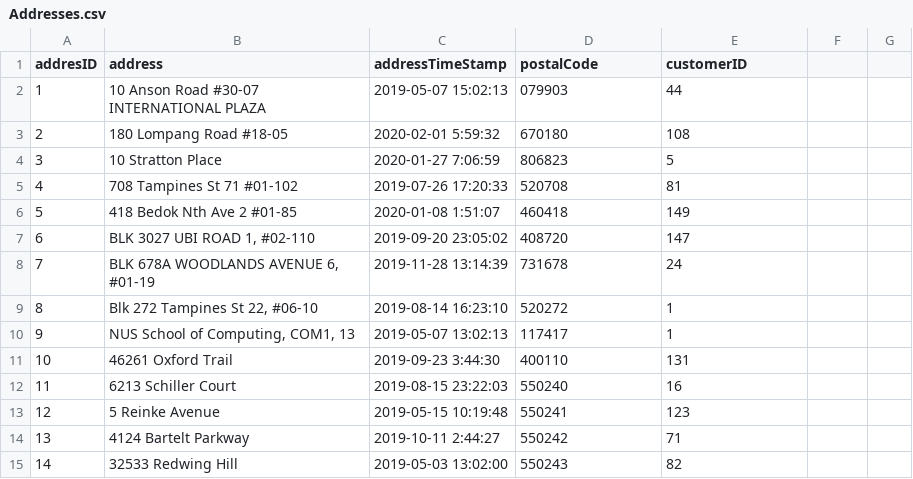
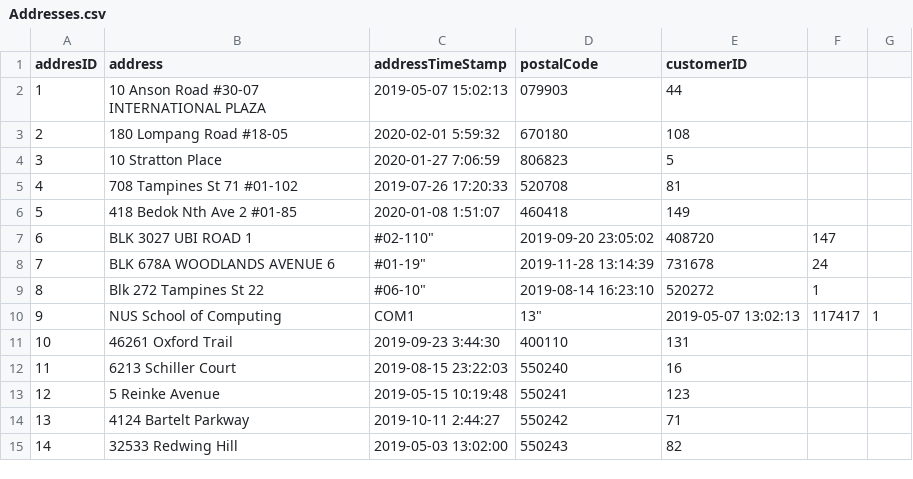
Before and after one commit to nivianlee/CS2102Backend, a CSV file: database/mock_data/Addresses.csv, drawn as a sheet; only a part is shown.

Commit message:
Update Customer.js to reflect the UDF function call. Update Init.sql to include add_customer_and_address function(...) to create both customer acc and address onto DB. Update Addresses.csv for some typo

```diff
--- a/database/mock_data/Addresses.csv
+++ b/database/mock_data/Addresses.csv
@@ -6,6 +6,6 @@ addresID,address,addressTimeStamp,postalCode,customerID
 5,418 Bedok Nth Ave 2 #01-85,2020-01-08 1:51:07, 460418,149
-6,"BLK 3027 UBI ROAD 1, #02-110",2019-09-20 23:05:02,408720,147
-7,"BLK 678A WOODLANDS AVENUE 6, #01-19",2019-11-28 13:14:39,731678,24
-8,"Blk 272 Tampines St 22, #06-10",2019-08-14 16:23:10,520272,1
-9,"NUS School of Computing, COM1, 13",2019-05-07 13:02:13,117417,1
+6,BLK 3027 UBI ROAD 1, #02-110",2019-09-20 23:05:02,408720,147
+7,BLK 678A WOODLANDS AVENUE 6, #01-19",2019-11-28 13:14:39,731678,24
+8,Blk 272 Tampines St 22, #06-10",2019-08-14 16:23:10,520272,1
+9,NUS School of Computing, COM1, 13",2019-05-07 13:02:13,117417,1
 10,46261 Oxford Trail,2019-09-23 3:44:30,400110,131
```
Also changed, not shown: 3 other files.
